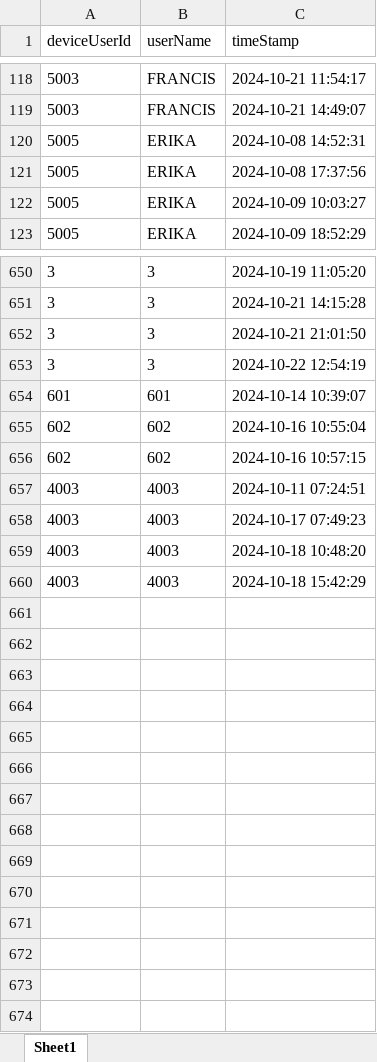
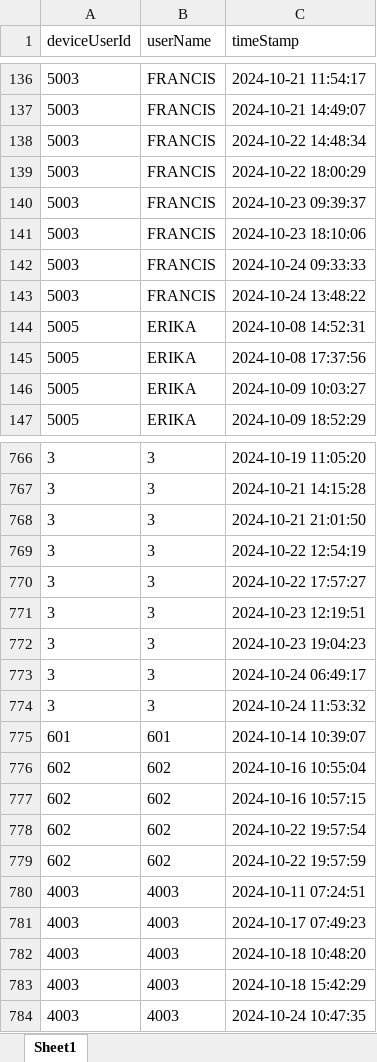
Before and after one commit to VincentTan8/biometric-script, an Excel workbook: logs.xlsx, sheet Sheet1, drawn as a sheet; only a part is shown, gaps mark what is left out; values as stored, in another font and other column widths than the file's, no borders; the diff covers the shown part only; the diff names each change by its address in the sheet, - before the commit and + after, or states it on an @@ line.

```diff
--- a/logs.xlsx (sheet Sheet1)
+++ b/logs.xlsx (sheet Sheet1)
+row 138: 5003 | FRANCIS | 2024-10-22 14:48:34
+row 139: 5003 | FRANCIS | 2024-10-22 18:00:29
+row 140: 5003 | FRANCIS | 2024-10-23 09:39:37
+row 141: 5003 | FRANCIS | 2024-10-23 18:10:06
+row 142: 5003 | FRANCIS | 2024-10-24 09:33:33
+row 143: 5003 | FRANCIS | 2024-10-24 13:48:22
+row 770: 3 | 3 | 2024-10-22 17:57:27
+row 771: 3 | 3 | 2024-10-23 12:19:51
+row 772: 3 | 3 | 2024-10-23 19:04:23
+row 773: 3 | 3 | 2024-10-24 06:49:17
+row 774: 3 | 3 | 2024-10-24 11:53:32
+row 778: 602 | 602 | 2024-10-22 19:57:54
+row 779: 602 | 602 | 2024-10-22 19:57:59
+row 784: 4003 | 4003 | 2024-10-24 10:47:35
```
Also changed, not shown: 110 added rows and 14 edited cells elsewhere in this sheet, 2 other files.
